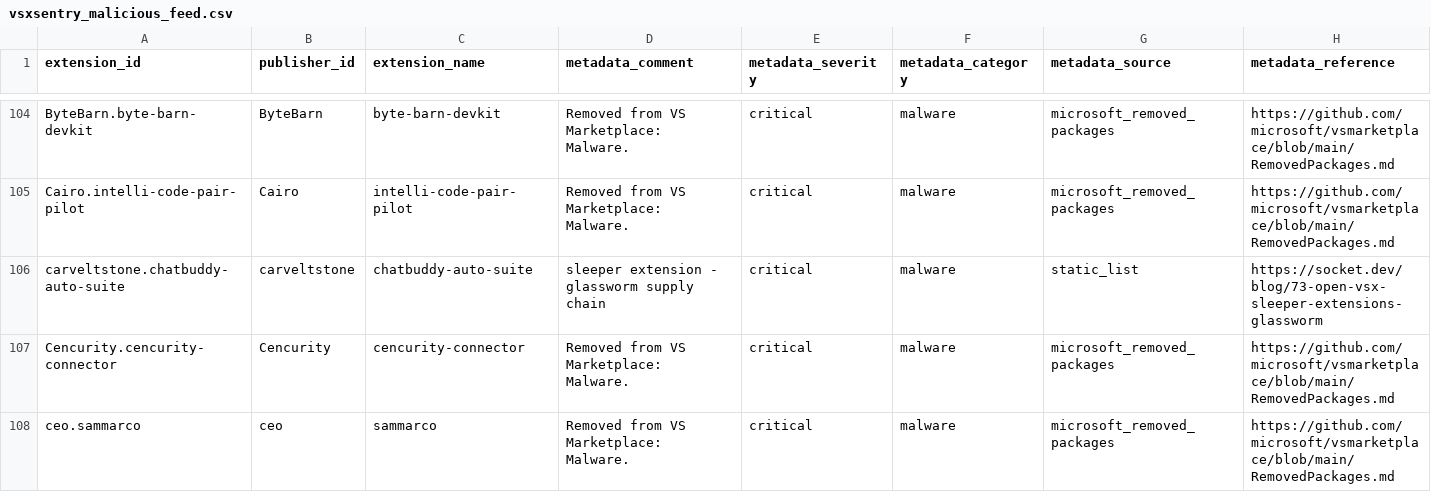
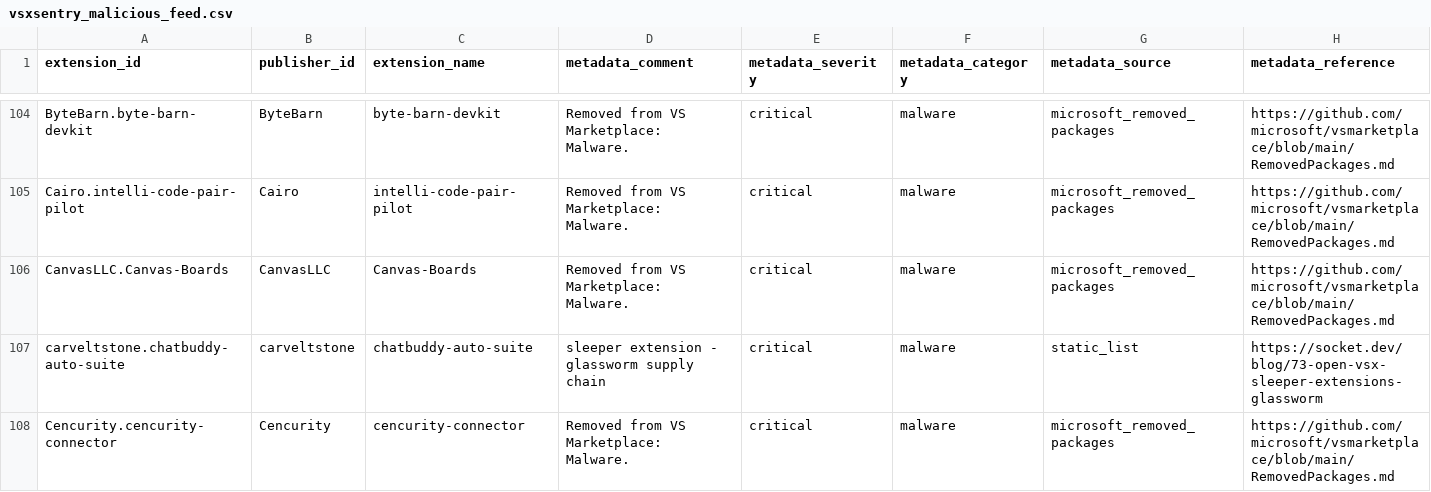
Before and after one commit to vsxsentry/vsxsentry.github.io, a CSV file: feeds/vsxsentry_malicious_feed.csv, drawn as a sheet; only a part is shown, gaps mark what is left out; the shorter side is filled out with more unchanged rows; rows hold the shown columns only; the diff names each change by its address in the sheet, - before the commit and + after, or states it on an @@ line.

```diff
--- a/feeds/vsxsentry_malicious_feed.csv
+++ b/feeds/vsxsentry_malicious_feed.csv
+row 106: CanvasLLC.Canvas-Boards | CanvasLLC | Canvas-Boards | Removed from VS Marketplace: Malware. | critical | malware | microsoft_removed_packages | https://github.com/microsoft/vsmarketplace/blob/main/RemovedPackages.md
```
Also changed, not shown: feeds/vsxsentry_feed.csv, feeds/vsxsentry_opencti_import.csv, 13 other files.
